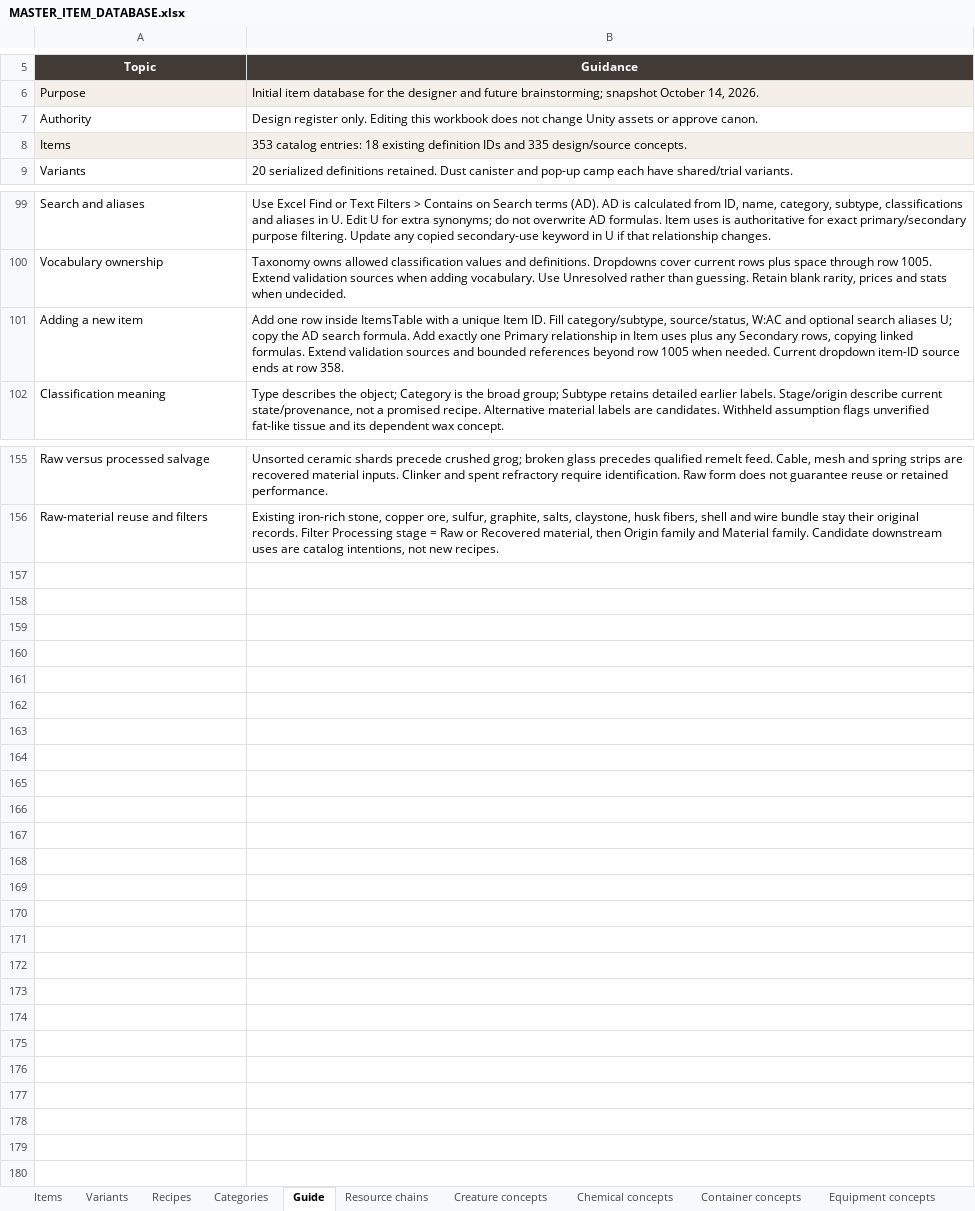
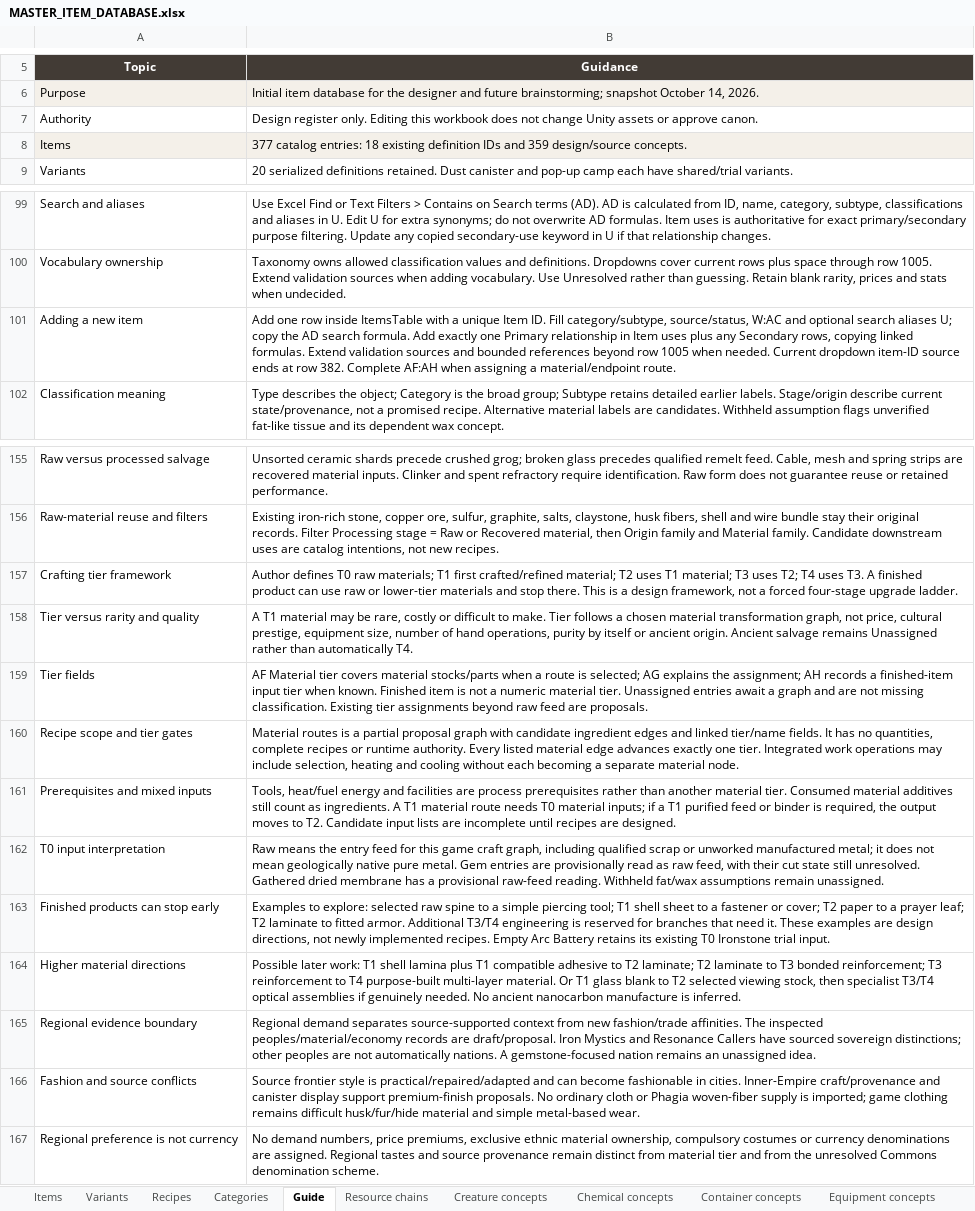
Before and after one commit to sleepyseamonster/Booter-BigARM, an Excel workbook: Docs/Design/Items/MASTER_ITEM_DATABASE.xlsx, sheet Guide, drawn as a sheet; only a part is shown, gaps mark what is left out; values as stored, in another font and other column widths than the file's, no borders; table styles not drawn; the diff names each change by its address in the sheet, - before the commit and + after, or states it on an @@ line.

Commit message:
docs: map material refinement tiers and regional demand proposals

```diff
--- a/Docs/Design/Items/MASTER_ITEM_DATABASE.xlsx (sheet Guide)
+++ b/Docs/Design/Items/MASTER_ITEM_DATABASE.xlsx (sheet Guide)
-B8 (Guidance): 353 catalog entries: 18 existing definition IDs and 335 design/source concepts.
+B8 (Guidance): 377 catalog entries: 18 existing definition IDs and 359 design/source concepts.
-B101 (Guidance): …at row 358.
+B101 (Guidance): …at row 382. Complete AF:AH when assigning a material/endpoint route.
+row 157: Crafting tier framework | Author defines T0 raw materials; T1 first crafted/refined material; T2 uses T1 material; T3 uses T2; T4 uses T3. A finished product can use raw or lower-tier materials and stop there. This is a design framework, not a forced four-stage upgrade ladder.
+row 158: Tier versus rarity and quality | A T1 material may be rare, costly or difficult to make. Tier follows a chosen material transformation graph, not price, cultural prestige, equipment size, number of hand operations, purity by itself or ancient origin. Ancient salvage remains Unassigned rather than automatically T4.
+row 159: Tier fields | AF Material tier covers material stocks/parts when a route is selected; AG explains the assignment; AH records a finished-item input tier when known. Finished item is not a numeric material tier. Unassigned entries await a graph and are not missing classification. Existing tier assignments beyond raw feed are proposals.
+row 160: Recipe scope and tier gates | Material routes is a partial proposal graph with candidate ingredient edges and linked tier/name fields. It has no quantities, complete recipes or runtime authority. Every listed material edge advances exactly one tier. Integrated work operations may include selection, heating and cooling without each becoming a separate material node.
+row 161: Prerequisites and mixed inputs | Tools, heat/fuel energy and facilities are process prerequisites rather than another material tier. Consumed material additives still count as ingredients. A T1 material route needs T0 material inputs; if a T1 purified feed or binder is required, the output moves to T2. Candidate input lists are incomplete until recipes are designed.
+row 162: T0 input interpretation | Raw means the entry feed for this game craft graph, including qualified scrap or unworked manufactured metal; it does not mean geologically native pure metal. Gem entries are provisionally read as raw feed, with their cut state still unresolved. Gathered dried membrane has a provisional raw-feed reading. Withheld fat/wax assumptions remain unassigned.
+row 163: Finished products can stop early | Examples to explore: selected raw spine to a simple piercing tool; T1 shell sheet to a fastener or cover; T2 paper to a prayer leaf; T2 laminate to fitted armor. Additional T3/T4 engineering is reserved for branches that need it. These examples are design directions, not newly implemented recipes. Empty Arc Battery retains its existing T0 Ironstone trial input.
+row 164: Higher material directions | Possible later work: T1 shell lamina plus T1 compatible adhesive to T2 laminate; T2 laminate to T3 bonded reinforcement; T3 reinforcement to T4 purpose-built multi-layer material. Or T1 glass blank to T2 selected viewing stock, then specialist T3/T4 optical assemblies if genuinely needed. No ancient nanocarbon manufacture is inferred.
+row 165: Regional evidence boundary | Regional demand separates source-supported context from new fashion/trade affinities. The inspected peoples/material/economy records are draft/proposal. Iron Mystics and Resonance Callers have sourced sovereign distinctions; other peoples are not automatically nations. A gemstone-focused nation remains an unassigned idea.
+row 166: Fashion and source conflicts | Source frontier style is practical/repaired/adapted and can become fashionable in cities. Inner-Empire craft/provenance and canister display support premium-finish proposals. No ordinary cloth or Phagia woven-fiber supply is imported; game clothing remains difficult husk/fur/hide material and simple metal-based wear.
+row 167: Regional preference is not currency | No demand numbers, price premiums, exclusive ethnic material ownership, compulsory costumes or currency denominations are assigned. Regional tastes and source provenance remain distinct from material tier and from the unresolved Commons denomination scheme.
```
Also changed, not shown: sheet Items, sheet Item uses, sheet Taxonomy, sheet Categories, other sheet tabs, 2 other files.
